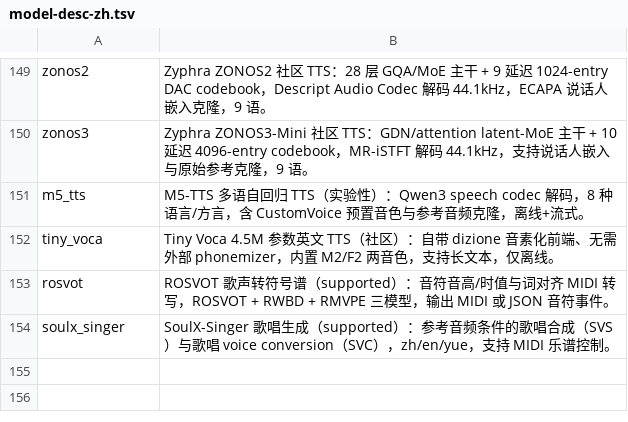
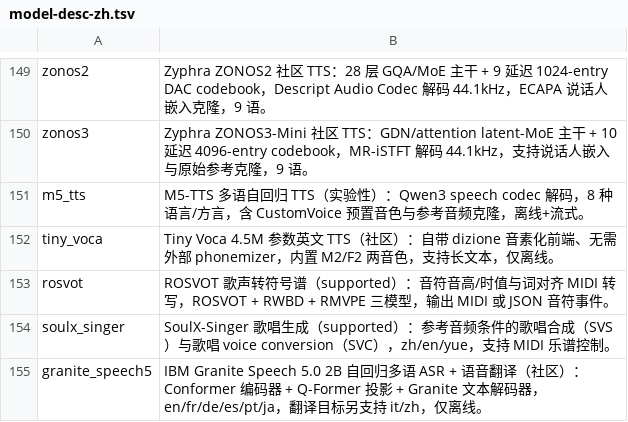
Before and after one commit to launcher-rs/audio-cpp-rs, a TSV file: scripts/model-desc-zh.tsv, drawn as a sheet; only a part is shown, gaps mark what is left out.

Commit message:
升级 audio.cpp 到 5e7273db（新增 granite_speech5），版本号回退 0.10.0，新增 CHANGELOG 与 release 说明机制
- 上游 3 个新提交：granite_speech5（IBM Granite Speech 5.0 2B 多语 ASR/翻译）+
  MoE 引擎独立化 + granite5asr 编码器图复用；target 142→143、loader 150→151、
  spec 149→150；C ABI 边界零改动
- ModelFamily 新增 GraniteSpeech5（关键词置于 granite5asr 的 granite-speech 之前，
  2B 与 470M-TurboCTC 权重名互不误判）+ model-granite-speech5 feature + 测试断言
- 版本号 0.11.0→0.10.0 回退：0.10.0 从未发布、crates.io 最新为 0.9.0，升版应以
  crates.io 已发布版本为准；AGENTS.md 记录口径教训
- 新增 CHANGELOG.md（Keep a Changelog 格式，0.10.0 条目；历史版本不补记）
- prebuilt-audio-cpp.yml 新增 prepare-release job：tag 推送时校验版本一致性、
  从 CHANGELOG 提取对应版本段作为 Release 正文（参照 rumark release.yml），
  平台 job 以 needs.result 放行，dispatch 构建路径不变
- 验证：fmt/build/test（32 lib + 12 doc）/clippy 零警告/custom-models 映射通过

```diff
--- a/scripts/model-desc-zh.tsv
+++ b/scripts/model-desc-zh.tsv
@@ -154 +154,2 @@ rosvot	ROSVOT 歌声转符号谱（supported）：音符音高/时值与词对
 soulx_singer	SoulX-Singer 歌唱生成（supported）：参考音频条件的歌唱合成（SVS）与歌唱 voice conversion（SVC），zh/en/yue，支持 MIDI 乐谱控制。
+granite_speech5	IBM Granite Speech 5.0 2B 自回归多语 ASR + 语音翻译（社区）：Conformer 编码器 + Q-Former 投影 + Granite 文本解码器，en/fr/de/es/pt/ja，翻译目标另支持 it/zh，仅离线。
```
Also changed, not shown: 11 other files.
